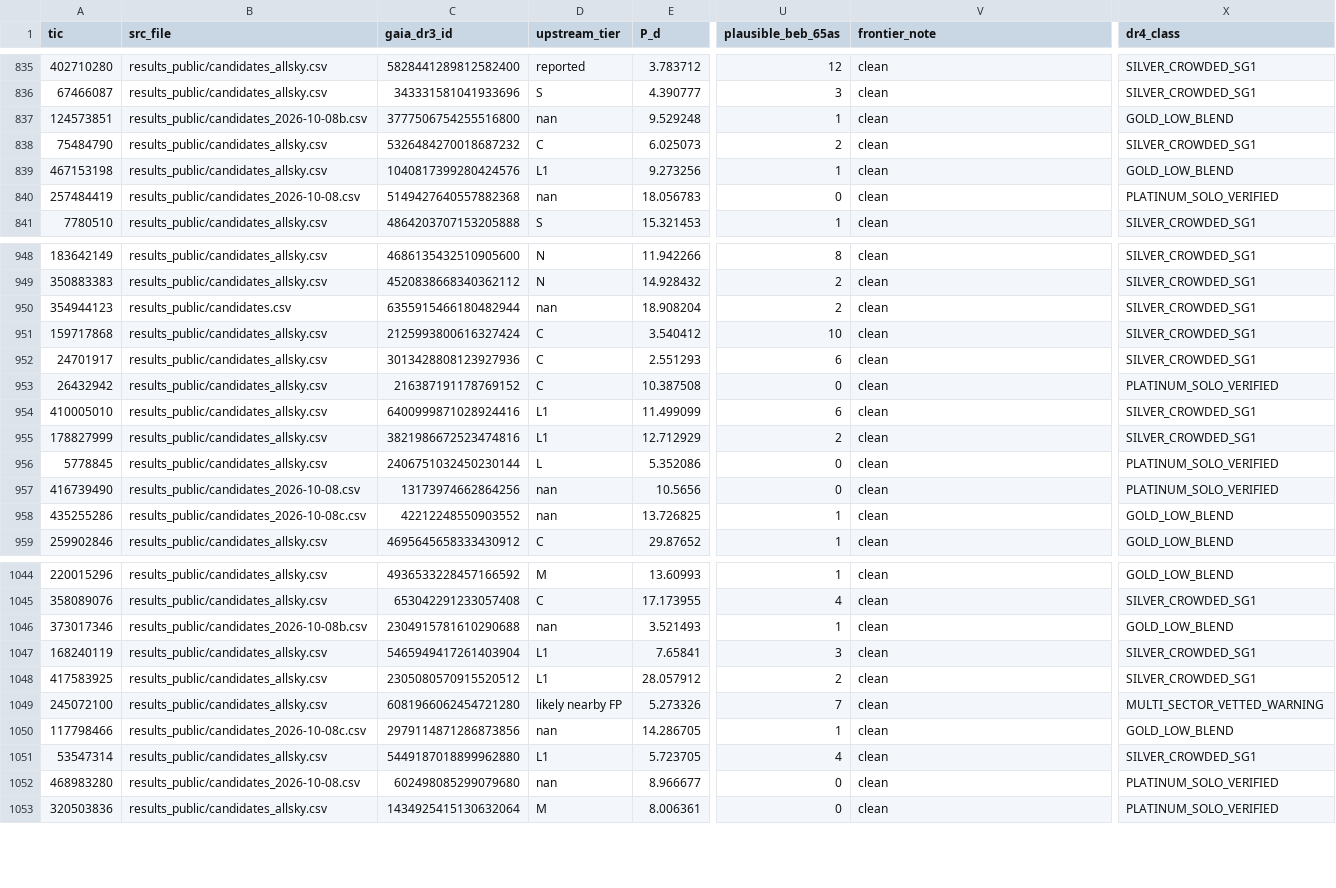
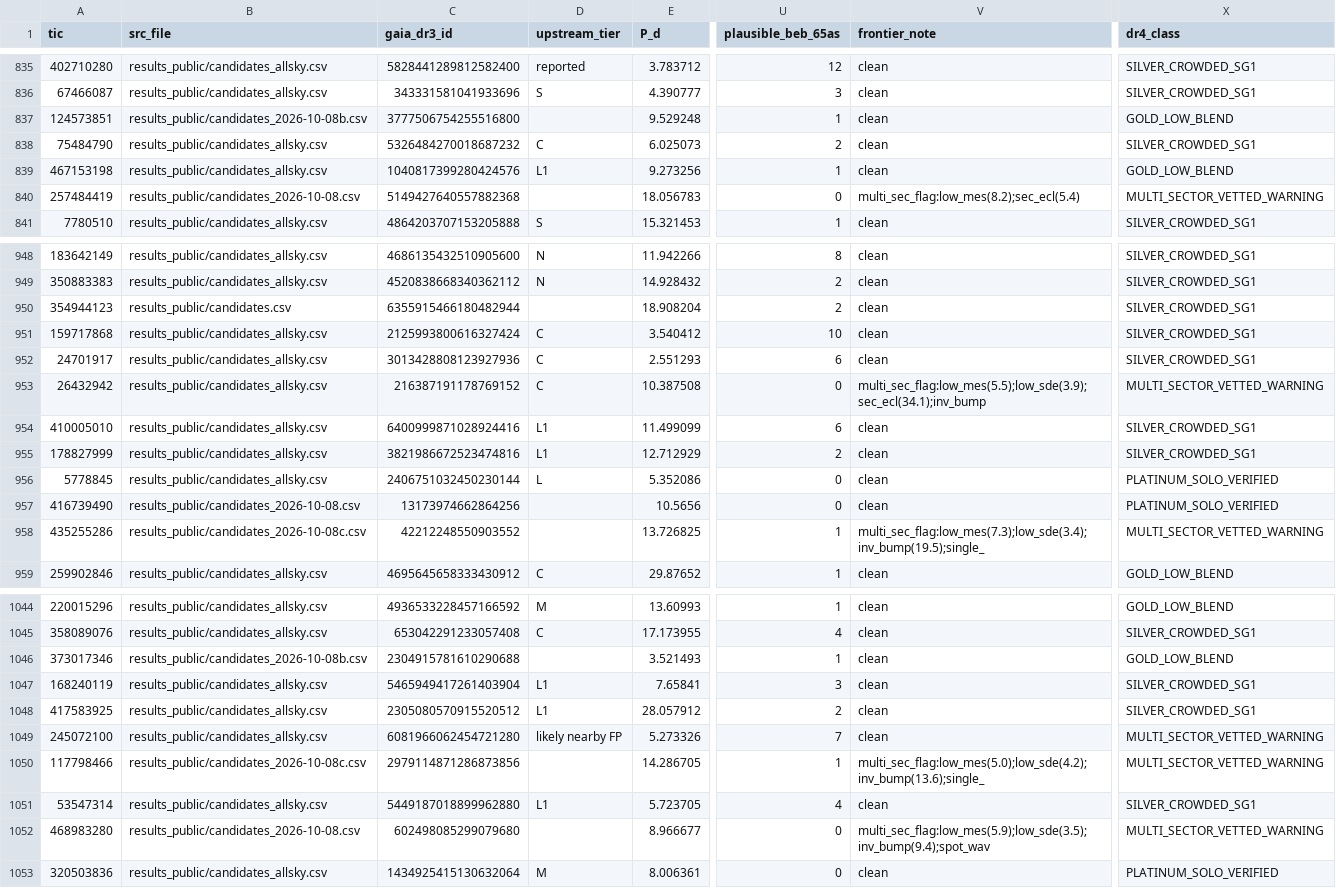
Before and after one commit to Foundation-0/exoplanets-frontier, a CSV file: results/eumemic_gaia_dr4_readiness.csv, drawn as a sheet; only a part is shown, gaps mark what is left out; the diff covers the shown part only; the diff names each change by its address in the sheet, - before the commit and + after, or states it on an @@ line.

```diff
--- a/results/eumemic_gaia_dr4_readiness.csv
+++ b/results/eumemic_gaia_dr4_readiness.csv
-D837 (upstream_tier): nan
+D837 (upstream_tier): (empty)
-D840 (upstream_tier): nan
+D840 (upstream_tier): (empty)
-V840 (frontier_note): clean
+V840 (frontier_note): multi_sec_flag:low_mes(8.2);sec_ecl(5.4)
-X840 (dr4_class): PLATINUM_SOLO_VERIFIED
+X840 (dr4_class): MULTI_SECTOR_VETTED_WARNING
-D950 (upstream_tier): nan
+D950 (upstream_tier): (empty)
-V953 (frontier_note): clean
+V953 (frontier_note): multi_sec_flag:low_mes(5.5);low_sde(3.9);sec_ecl(34.1);inv_bump
-X953 (dr4_class): PLATINUM_SOLO_VERIFIED
+X953 (dr4_class): MULTI_SECTOR_VETTED_WARNING
-D957:D958 (upstream_tier): nan
+D957:D958 (upstream_tier): (empty)
-V958 (frontier_note): clean
+V958 (frontier_note): multi_sec_flag:low_mes(7.3);low_sde(3.4);inv_bump(19.5);single_
-X958 (dr4_class): GOLD_LOW_BLEND
+X958 (dr4_class): MULTI_SECTOR_VETTED_WARNING
-D1046 (upstream_tier): nan
+D1046 (upstream_tier): (empty)
-D1050 (upstream_tier): nan
+D1050 (upstream_tier): (empty)
-V1050 (frontier_note): clean
+V1050 (frontier_note): multi_sec_flag:low_mes(5.0);low_sde(4.2);inv_bump(13.6);single_
-X1050 (dr4_class): GOLD_LOW_BLEND
+X1050 (dr4_class): MULTI_SECTOR_VETTED_WARNING
-D1052 (upstream_tier): nan
+D1052 (upstream_tier): (empty)
-V1052 (frontier_note): clean
+V1052 (frontier_note): multi_sec_flag:low_mes(5.9);low_sde(3.5);inv_bump(9.4);spot_wav
-X1052 (dr4_class): PLATINUM_SOLO_VERIFIED
+X1052 (dr4_class): MULTI_SECTOR_VETTED_WARNING
```
Also changed, not shown: 96 edited cells elsewhere in this file, results/platinum_followup_targets.csv, 19 other files.
